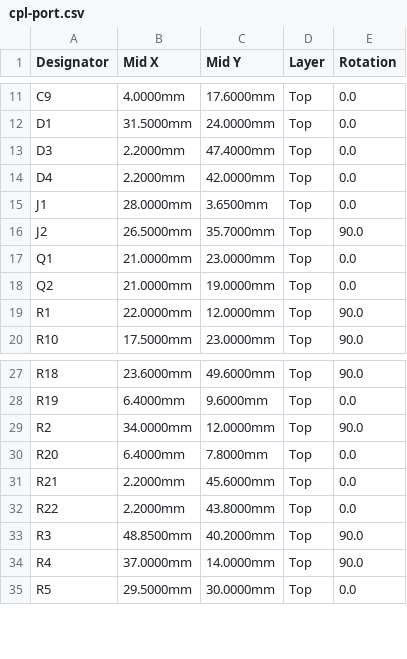
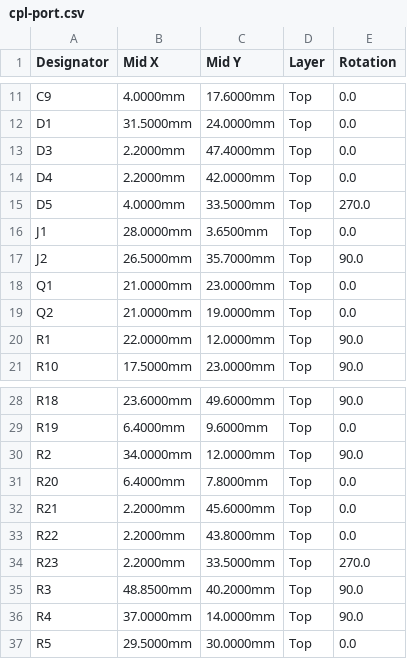
Before and after one commit to jmcpheron/pico-quorum, a CSV file: hardware/picoquorum-key/hardware/out/rev-b/cpl-port.csv, drawn as a sheet; only a part is shown, gaps mark what is left out; the diff names each change by its address in the sheet, - before the commit and + after, or states it on an @@ line.

```diff
--- a/hardware/picoquorum-key/hardware/out/rev-b/cpl-port.csv
+++ b/hardware/picoquorum-key/hardware/out/rev-b/cpl-port.csv
+row 15: D5 | 4.0000mm | 33.5000mm | Top | 270.0
+row 34: R23 | 2.2000mm | 33.5000mm | Top | 270.0
```
Also changed, not shown: hardware/picoquorum-key/hardware/out/rev-b/bom-port.csv, hardware/picoquorum-key/hardware/out/rev-b/picoquorum-key-kicad-bom.csv, 35 other files.
